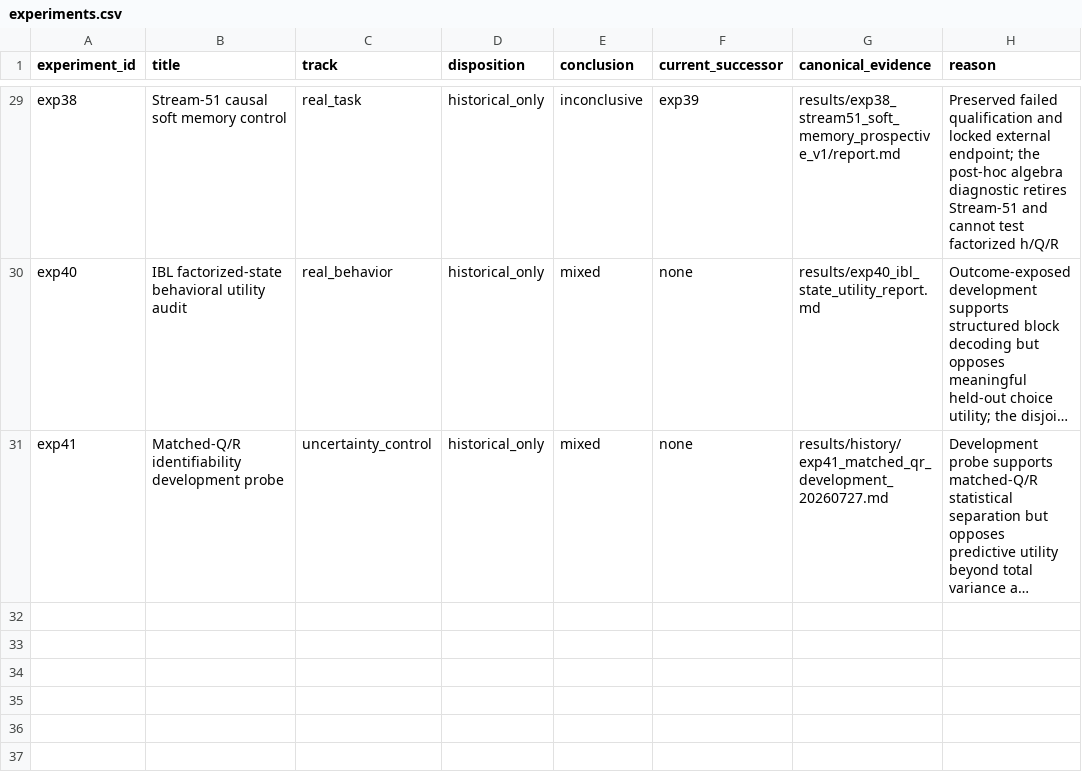
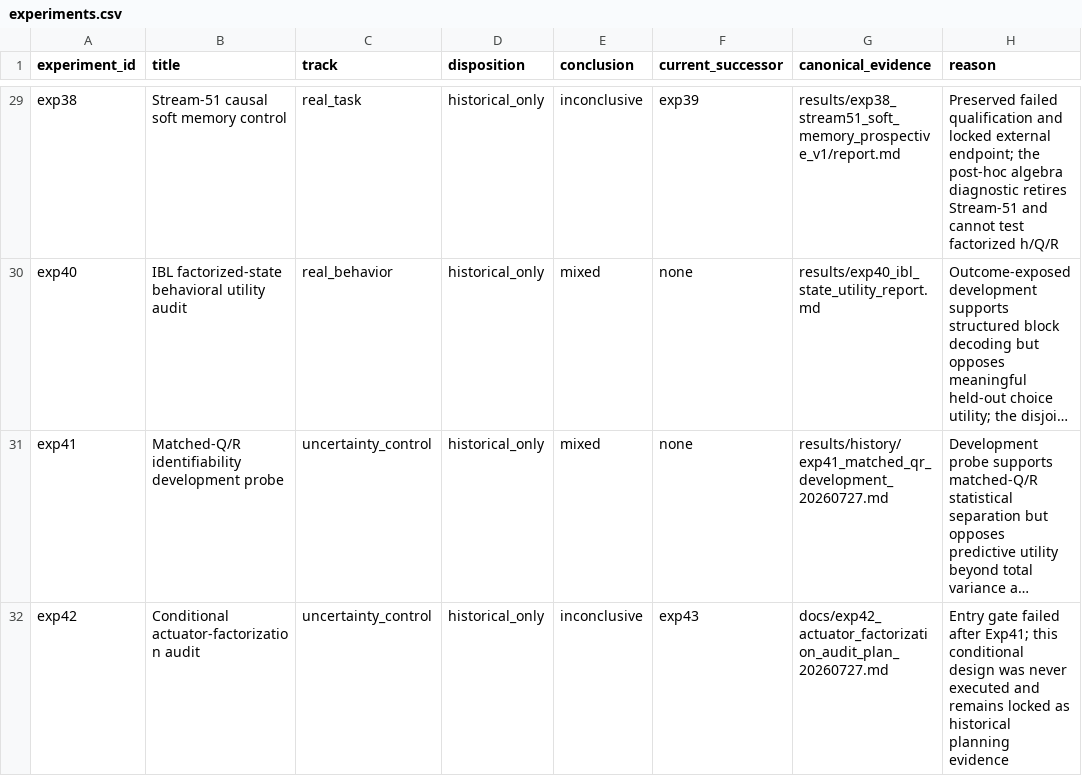
Before and after one commit to chaochao825/neuro_modeling, a CSV file: local_plasticity_gated_dynamics/results/history/experiments.csv, drawn as a sheet; only a part is shown, gaps mark what is left out; long unchanged cells end in …; the diff names each change by its address in the sheet, - before the commit and + after, or states it on an @@ line.

```diff
--- a/local_plasticity_gated_dynamics/results/history/experiments.csv
+++ b/local_plasticity_gated_dynamics/results/history/experiments.csv
+row 32: exp42 | Conditional actuator-factorization audit | uncertainty_control | historical_only | inconclusive | exp43 | docs/exp42_actuator_factorization_audit_plan_20260727.md | Entry gate failed after Exp41; this conditional design was never executed and remains locked as historical planning evidence
```
Also changed, not shown: local_plasticity_gated_dynamics/provenance/experiment_registry.csv, local_plasticity_gated_dynamics/results/current/experiments.csv, 10 other files.
